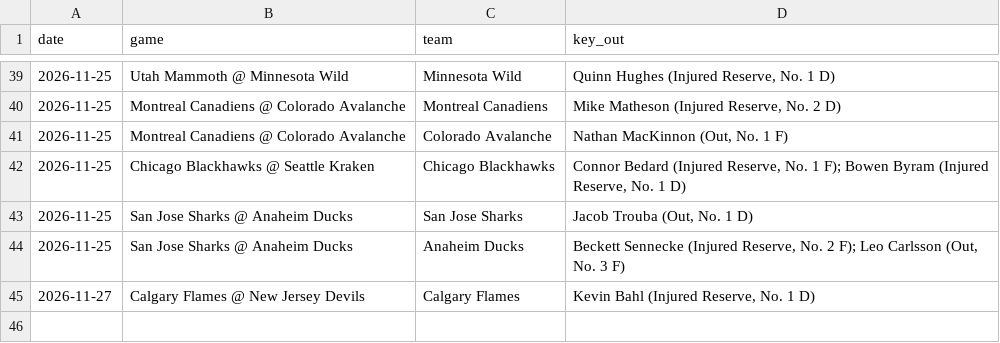
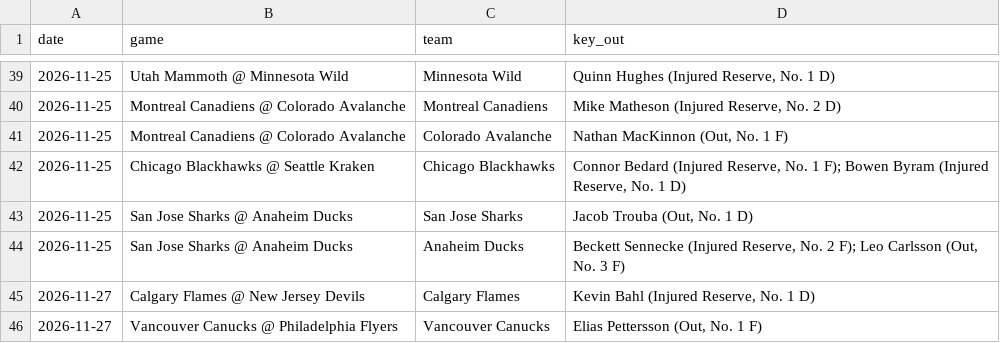
Before and after one commit to alanwevans1617-source/alan-nhl-model, a CSV file: injury_flags.csv, drawn as a sheet; only a part is shown, gaps mark what is left out.

```diff
--- a/injury_flags.csv
+++ b/injury_flags.csv
@@ -45 +45,2 @@ date,game,team,key_out
 2026-11-27,Calgary Flames @ New Jersey Devils,Calgary Flames,"Kevin Bahl (Injured Reserve, No. 1 D)"
+2026-11-27,Vancouver Canucks @ Philadelphia Flyers,Vancouver Canucks,"Elias Pettersson (Out, No. 1 F)"
```
Also changed, not shown: goalies.csv, odds.csv, 6 other files.
